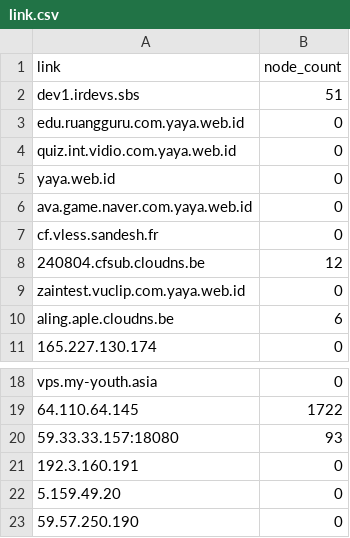
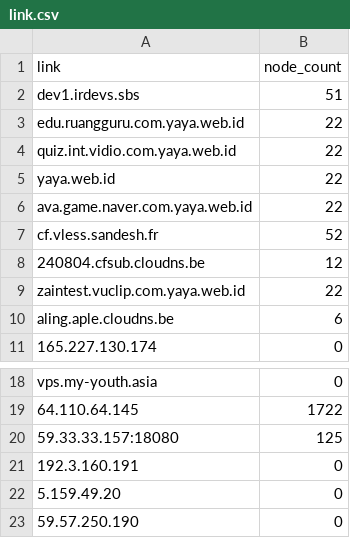
Before and after one commit to hkwgit2024/TVBOXZD2, a CSV file: link.csv, drawn as a sheet; only a part is shown, gaps mark what is left out.

```diff
--- a/link.csv
+++ b/link.csv
@@ -2,9 +2,9 @@ link,node_count
 dev1.irdevs.sbs,51
-edu.ruangguru.com.yaya.web.id,0
-quiz.int.vidio.com.yaya.web.id,0
-yaya.web.id,0
-ava.game.naver.com.yaya.web.id,0
-cf.vless.sandesh.fr,0
+edu.ruangguru.com.yaya.web.id,22
+quiz.int.vidio.com.yaya.web.id,22
+yaya.web.id,22
+ava.game.naver.com.yaya.web.id,22
+cf.vless.sandesh.fr,52
 240804.cfsub.cloudns.be,12
-zaintest.vuclip.com.yaya.web.id,0
+zaintest.vuclip.com.yaya.web.id,22
 aling.aple.cloudns.be,6
@@ -19,3 +19,3 @@ vps.my-youth.asia,0
 64.110.64.145,1722
-59.33.33.157:18080,93
+59.33.33.157:18080,125
 192.3.160.191,0
```
Also changed, not shown: 1 other file.
